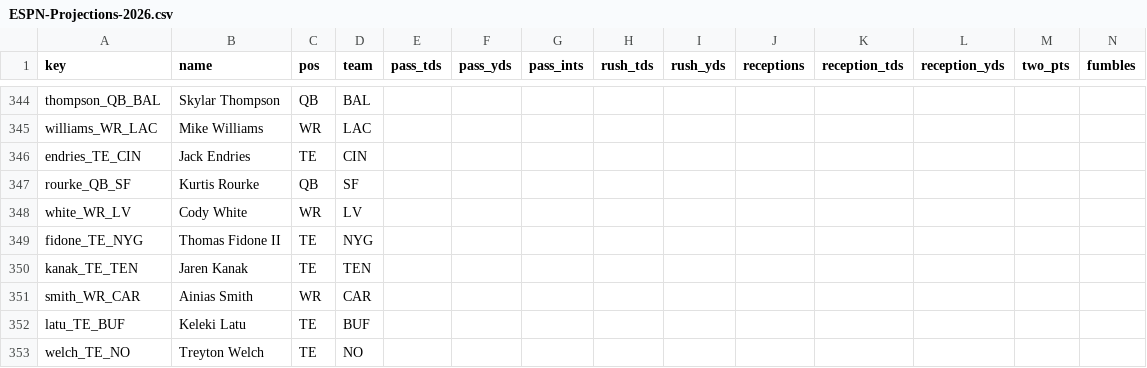
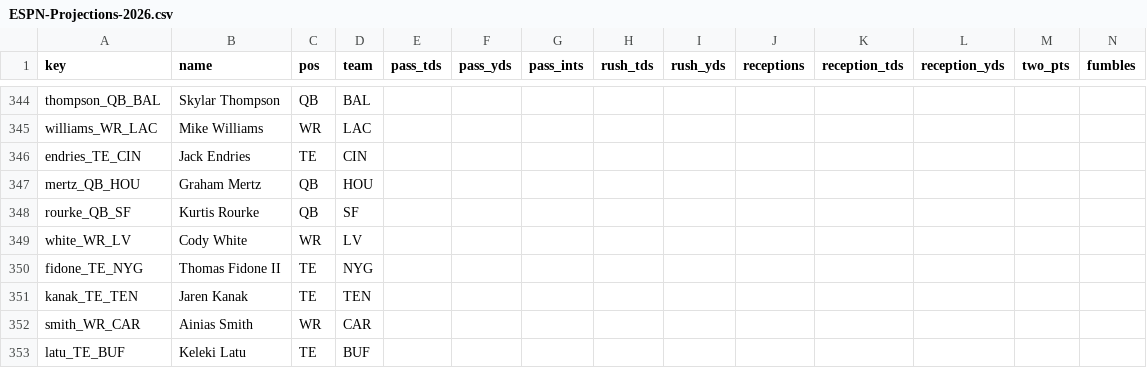
Before and after one commit to c4c-innovationslab/fantasy-football-manager, a CSV file: data/raw/projections/ESPN-Projections-2026.csv, drawn as a sheet; only a part is shown, gaps mark what is left out; the shorter side is filled out with more unchanged rows; rows hold the shown columns only; the diff names each change by its address in the sheet, - before the commit and + after, or states it on an @@ line.

```diff
--- a/data/raw/projections/ESPN-Projections-2026.csv
+++ b/data/raw/projections/ESPN-Projections-2026.csv
+row 347: mertz_QB_HOU | Graham Mertz | QB | HOU
```
Also changed, not shown: data/processed/Projections-2026.csv, data/raw/projections/CBS-Projections-2026.csv, 2 other files.
